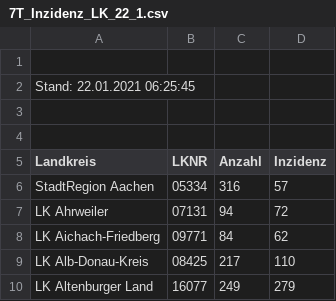
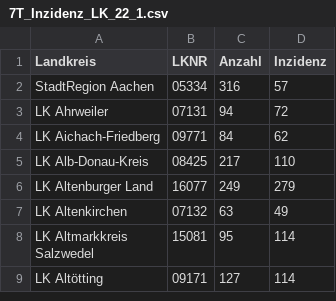
Before and after one commit to FHell/COVID-Game, a CSV file: 7T_Inzidenz_LK_22_1.csv, drawn as a sheet; only a part is shown; the shorter side is filled out with more unchanged rows.

Commit message:
Load input data and display initial model

```diff
--- a/7T_Inzidenz_LK_22_1.csv
+++ b/7T_Inzidenz_LK_22_1.csv
@@ -1,5 +1 @@
-,,,
-Stand: 22.01.2021 06:25:45,,,
-,,,
-,,,
 Landkreis,LKNR,Anzahl,Inzidenz
```
Also changed, not shown: 2 other files.
